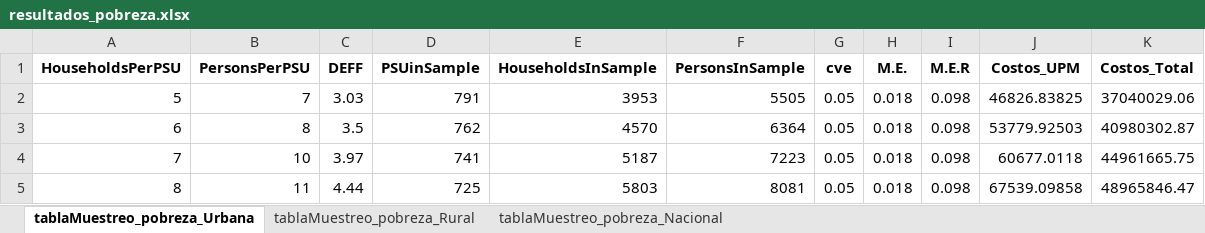
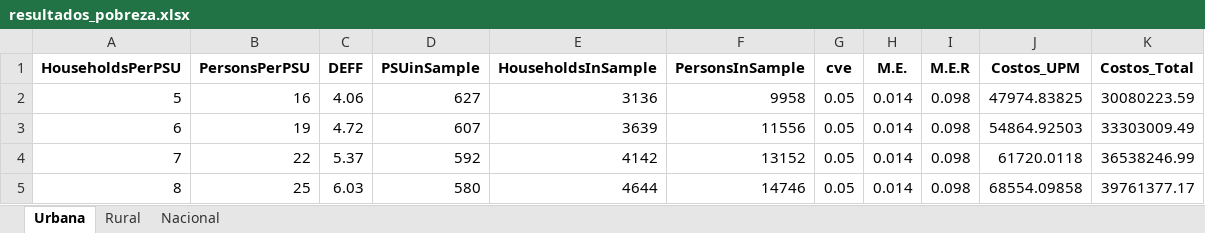
Before and after one commit to psirusteam/CRIsieh, an Excel workbook: output/resultados_pobreza.xlsx, sheet Urbana, drawn as a sheet; only a part is shown; values as stored, in another font and other column widths than the file's, no borders; the diff covers the shown part only; the diff names each change by its address in the sheet, - before the commit and + after, or states it on an @@ line.

```diff
--- a/output/resultados_pobreza.xlsx (sheet Urbana)
+++ b/output/resultados_pobreza.xlsx (sheet Urbana)
-sheet tab: tablaMuestreo_pobreza_Urbana
+sheet tab: Urbana
-sheet tab: tablaMuestreo_pobreza_Rural
+sheet tab: Rural
-sheet tab: tablaMuestreo_pobreza_Nacional
+sheet tab: Nacional
-B2 (PersonsPerPSU): 7
+B2 (PersonsPerPSU): 16
-C2 (DEFF): 3.03
+C2 (DEFF): 4.06
-D2 (PSUinSample): 791
+D2 (PSUinSample): 627
-E2 (HouseholdsInSample): 3953
+E2 (HouseholdsInSample): 3136
-F2 (PersonsInSample): 5505
+F2 (PersonsInSample): 9958
-H2:H5 (M.E.): 0.018
+H2:H5 (M.E.): 0.014
-J2 (Costos_UPM): 46826.83825
+J2 (Costos_UPM): 47974.83825
-K2 (Costos_Total): 37040029.06
+K2 (Costos_Total): 30080223.59
-B3 (PersonsPerPSU): 8
+B3 (PersonsPerPSU): 19
-C3 (DEFF): 3.5
+C3 (DEFF): 4.72
-D3 (PSUinSample): 762
+D3 (PSUinSample): 607
-E3 (HouseholdsInSample): 4570
+E3 (HouseholdsInSample): 3639
-F3 (PersonsInSample): 6364
+F3 (PersonsInSample): 11556
-J3 (Costos_UPM): 53779.92503
+J3 (Costos_UPM): 54864.92503
-K3 (Costos_Total): 40980302.87
+K3 (Costos_Total): 33303009.49
-B4 (PersonsPerPSU): 10
+B4 (PersonsPerPSU): 22
-C4 (DEFF): 3.97
+C4 (DEFF): 5.37
-D4 (PSUinSample): 741
+D4 (PSUinSample): 592
-E4 (HouseholdsInSample): 5187
+E4 (HouseholdsInSample): 4142
-F4 (PersonsInSample): 7223
+F4 (PersonsInSample): 13152
-J4 (Costos_UPM): 60677.0118
+J4 (Costos_UPM): 61720.0118
-K4 (Costos_Total): 44961665.75
+K4 (Costos_Total): 36538246.99
-B5 (PersonsPerPSU): 11
+B5 (PersonsPerPSU): 25
-C5 (DEFF): 4.44
+C5 (DEFF): 6.03
-D5 (PSUinSample): 725
+D5 (PSUinSample): 580
-E5 (HouseholdsInSample): 5803
+E5 (HouseholdsInSample): 4644
-F5 (PersonsInSample): 8081
+F5 (PersonsInSample): 14746
-J5 (Costos_UPM): 67539.09858
+J5 (Costos_UPM): 68554.09858
-K5 (Costos_Total): 48965846.47
+K5 (Costos_Total): 39761377.17
```
Also changed, not shown: 56 edited cells elsewhere in this sheet, sheet Nacional, sheet Rural, output/resultados_pobrezaExtr.xlsx, 12 other files.
